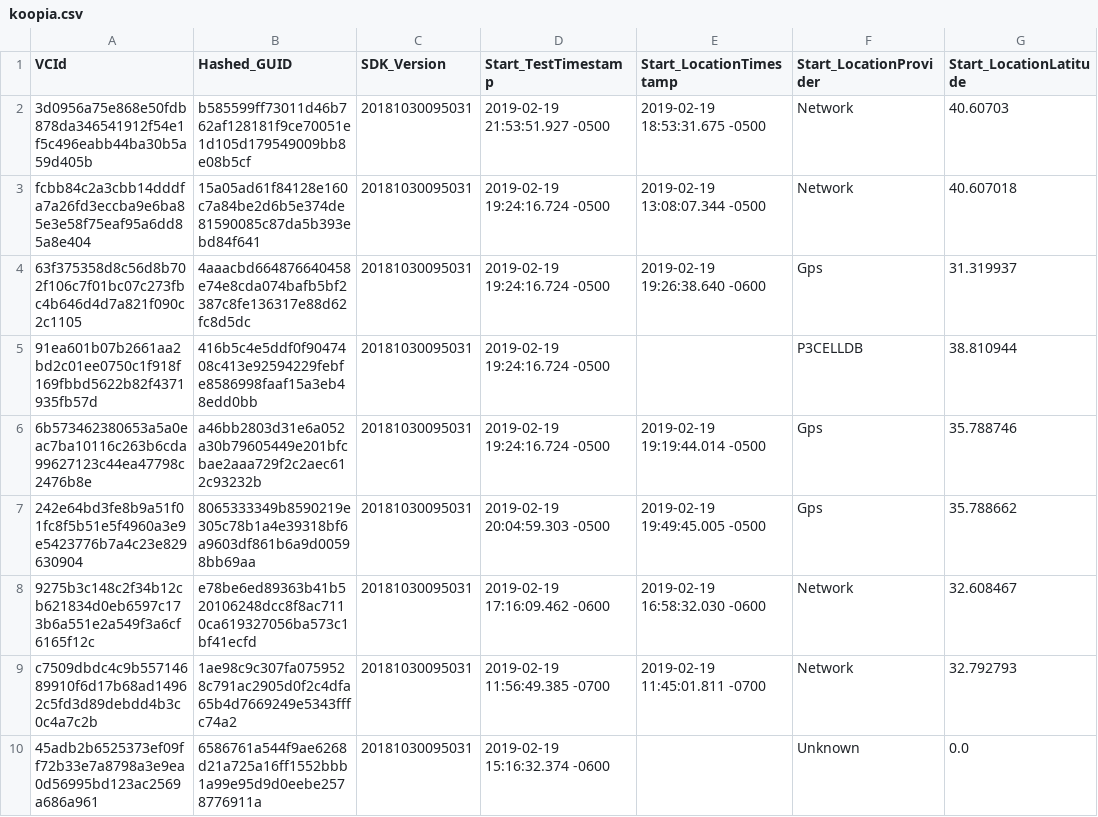
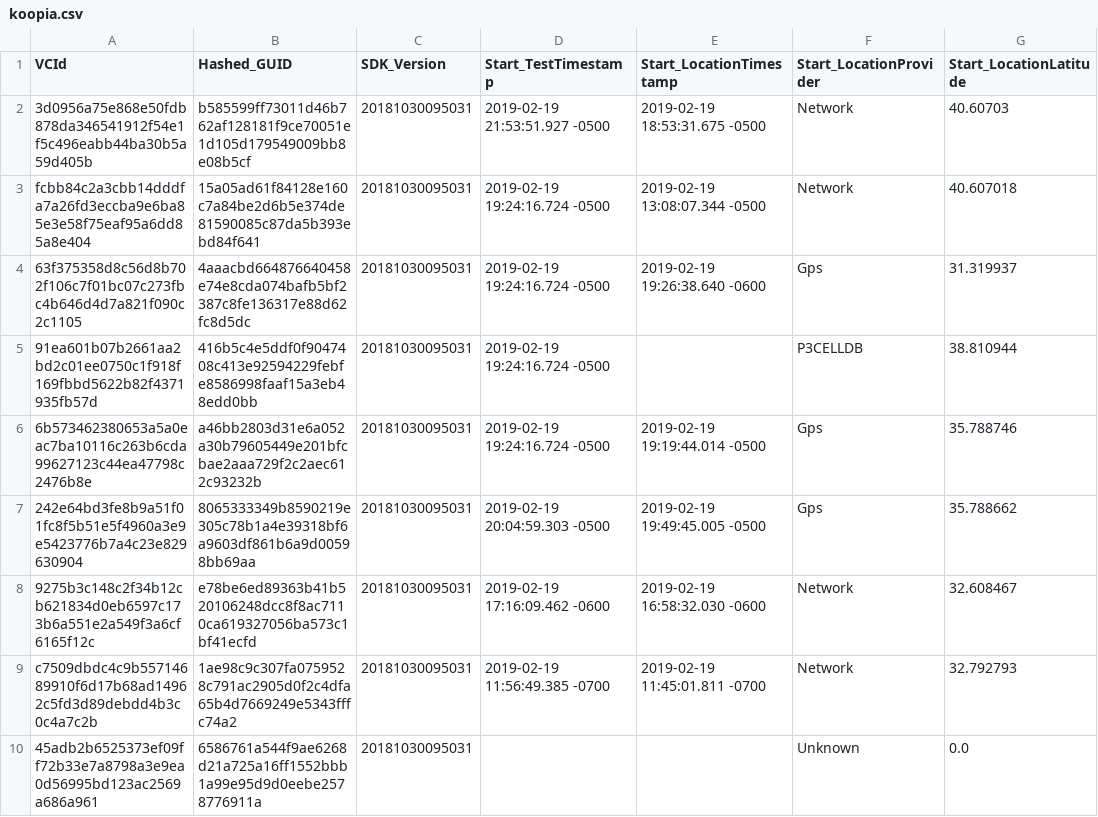
Before and after one commit to reach-u/dg-ldb4-rdb-converter, a CSV file: working_environment/data/koopia.csv, drawn as a sheet; only a part is shown; the diff names each change by its address in the sheet, - before the commit and + after, or states it on an @@ line.

Commit message:
Basic statistics added, can now lightly deal with missing data, requires the three mandatory fields(lat,lon,time)

```diff
--- a/working_environment/data/koopia.csv
+++ b/working_environment/data/koopia.csv
-D10 (Start_TestTimestamp): 2019-02-19 15:16:32.374 -0600
+D10 (Start_TestTimestamp): (empty)
```
Also changed, not shown: 1 other file.
